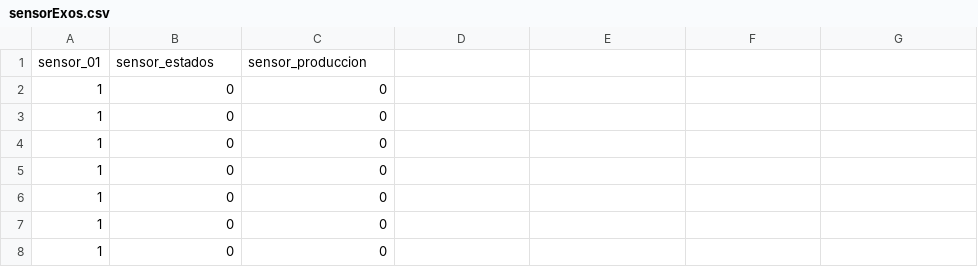
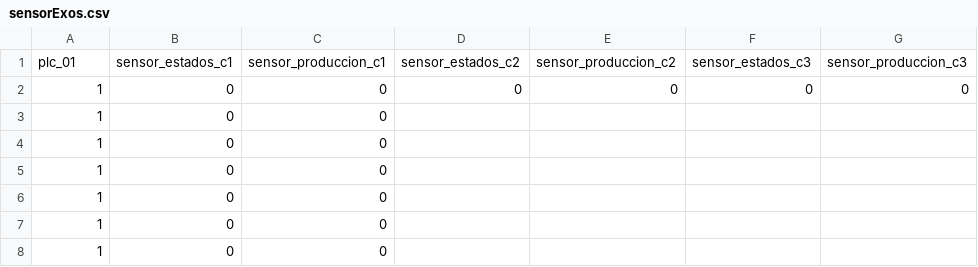
Before and after one commit to hecnabae/opc-ua-sensor-simulator, a CSV file: sensorExos.csv, drawn as a sheet; only a part is shown.

Commit message:
Datos estados y producción

```diff
--- a/sensorExos.csv
+++ b/sensorExos.csv
@@ -1,3 +1,3 @@
-sensor_01,sensor_estados,sensor_produccion
-1,0,0
+plc_01,sensor_estados_c1,sensor_produccion_c1,sensor_estados_c2,sensor_produccion_c2,sensor_estados_c3,sensor_produccion_c3
+1,0,0,0,0,0,0
 1,0,0
```
Also changed, not shown: 1 other file.
